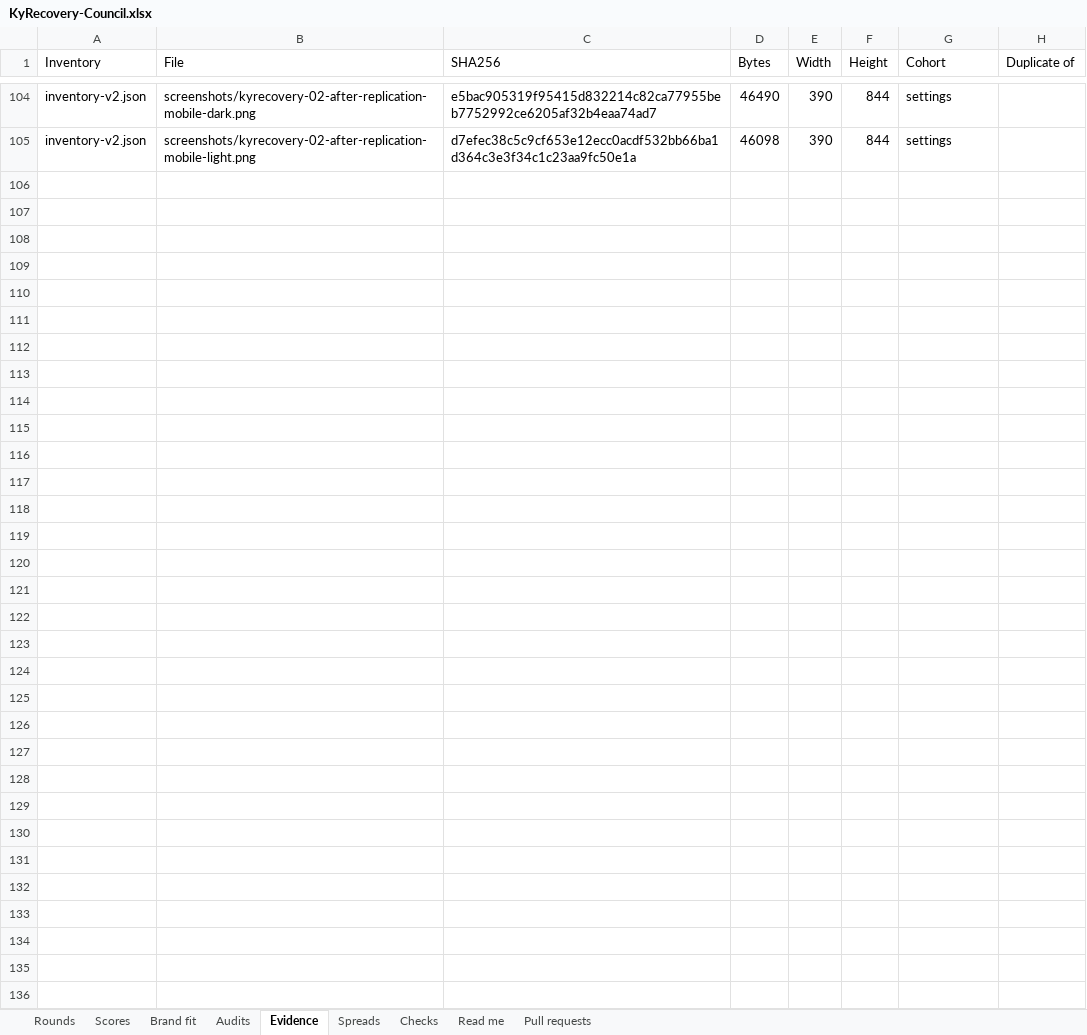
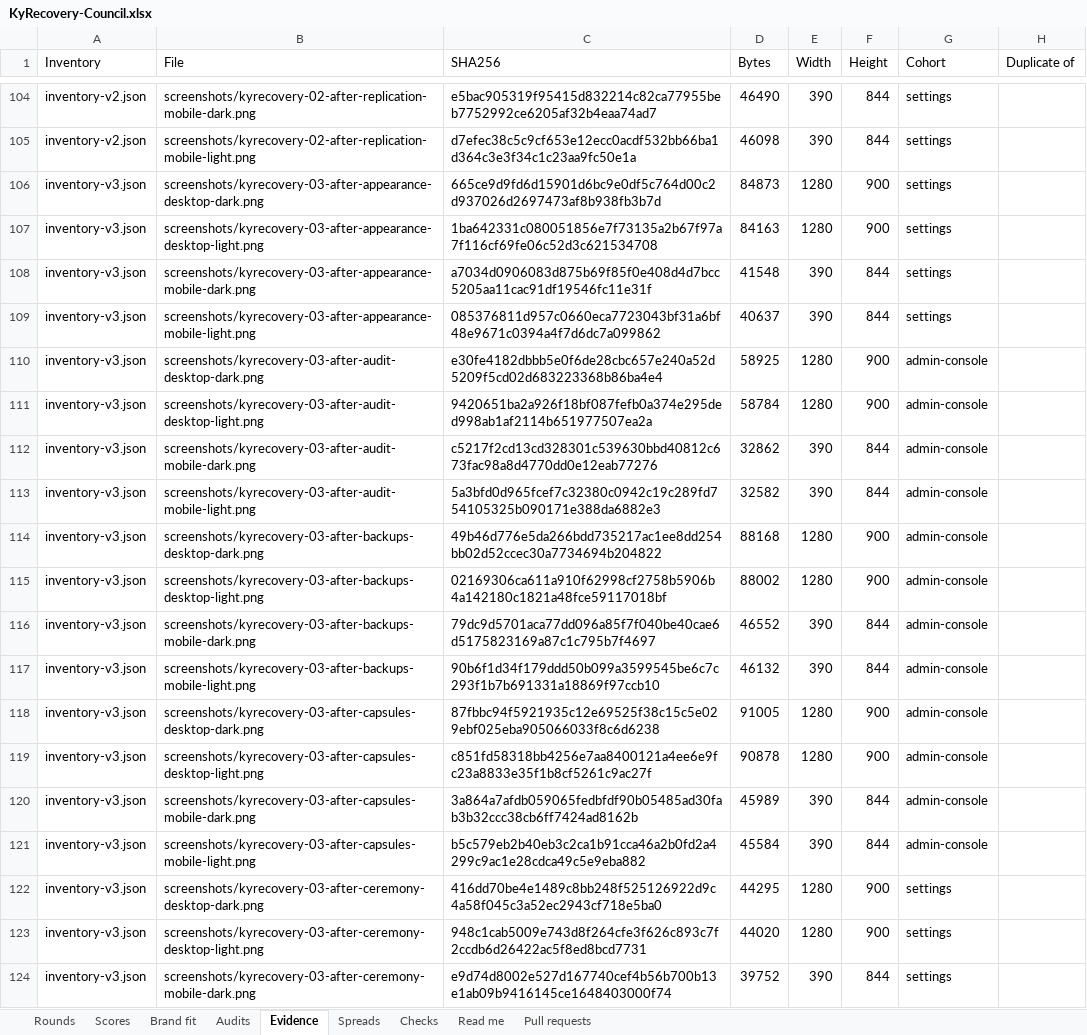
Before and after one commit to Busnes-app/KyRecovery-server, an Excel workbook: docs/ui-recovery-eight/KyRecovery-Council.xlsx, sheet Evidence, drawn as a sheet; only a part is shown, gaps mark what is left out; values as stored, in another font and other column widths than the file's, no borders; the diff covers the shown part only; the diff names each change by its address in the sheet, - before the commit and + after, or states it on an @@ line.

Commit message:
record recovery round three scores and finding audit

```diff
--- a/docs/ui-recovery-eight/KyRecovery-Council.xlsx (sheet Evidence)
+++ b/docs/ui-recovery-eight/KyRecovery-Council.xlsx (sheet Evidence)
+row 106: inventory-v3.json | screenshots/kyrecovery-03-after-appearance-desktop-dark.png | 665ce9d9fd6d15901d6bc9e0df5c764d00c2d937026d2697473af8b938fb3b7d | 84873 | 1280 | 900 | settings
+row 107: inventory-v3.json | screenshots/kyrecovery-03-after-appearance-desktop-light.png | 1ba642331c080051856e7f73135a2b67f97a7f116cf69fe06c52d3c621534708 | 84163 | 1280 | 900 | settings
+row 108: inventory-v3.json | screenshots/kyrecovery-03-after-appearance-mobile-dark.png | a7034d0906083d875b69f85f0e408d4d7bcc5205aa11cac91df19546fc11e31f | 41548 | 390 | 844 | settings
+row 109: inventory-v3.json | screenshots/kyrecovery-03-after-appearance-mobile-light.png | 085376811d957c0660eca7723043bf31a6bf48e9671c0394a4f7d6dc7a099862 | 40637 | 390 | 844 | settings
+row 110: inventory-v3.json | screenshots/kyrecovery-03-after-audit-desktop-dark.png | e30fe4182dbbb5e0f6de28cbc657e240a52d5209f5cd02d683223368b86ba4e4 | 58925 | 1280 | 900 | admin-console
+row 111: inventory-v3.json | screenshots/kyrecovery-03-after-audit-desktop-light.png | 9420651ba2a926f18bf087fefb0a374e295ded998ab1af2114b651977507ea2a | 58784 | 1280 | 900 | admin-console
+row 112: inventory-v3.json | screenshots/kyrecovery-03-after-audit-mobile-dark.png | c5217f2cd13cd328301c539630bbd40812c673fac98a8d4770dd0e12eab77276 | 32862 | 390 | 844 | admin-console
+row 113: inventory-v3.json | screenshots/kyrecovery-03-after-audit-mobile-light.png | 5a3bfd0d965fcef7c32380c0942c19c289fd754105325b090171e388da6882e3 | 32582 | 390 | 844 | admin-console
+row 114: inventory-v3.json | screenshots/kyrecovery-03-after-backups-desktop-dark.png | 49b46d776e5da266bdd735217ac1ee8dd254bb02d52ccec30a7734694b204822 | 88168 | 1280 | 900 | admin-console
+row 115: inventory-v3.json | screenshots/kyrecovery-03-after-backups-desktop-light.png | 02169306ca611a910f62998cf2758b5906b4a142180c1821a48fce59117018bf | 88002 | 1280 | 900 | admin-console
+row 116: inventory-v3.json | screenshots/kyrecovery-03-after-backups-mobile-dark.png | 79dc9d5701aca77dd096a85f7f040be40cae6d5175823169a87c1c795b7f4697 | 46552 | 390 | 844 | admin-console
+row 117: inventory-v3.json | screenshots/kyrecovery-03-after-backups-mobile-light.png | 90b6f1d34f179ddd50b099a3599545be6c7c293f1b7b691331a18869f97ccb10 | 46132 | 390 | 844 | admin-console
+row 118: inventory-v3.json | screenshots/kyrecovery-03-after-capsules-desktop-dark.png | 87fbbc94f5921935c12e69525f38c15c5e029ebf025eba905066033f8c6d6238 | 91005 | 1280 | 900 | admin-console
+row 119: inventory-v3.json | screenshots/kyrecovery-03-after-capsules-desktop-light.png | c851fd58318bb4256e7aa8400121a4ee6e9fc23a8833e35f1b8cf5261c9ac27f | 90878 | 1280 | 900 | admin-console
+row 120: inventory-v3.json | screenshots/kyrecovery-03-after-capsules-mobile-dark.png | 3a864a7afdb059065fedbfdf90b05485ad30fab3b32ccc38cb6ff7424ad8162b | 45989 | 390 | 844 | admin-console
+row 121: inventory-v3.json | screenshots/kyrecovery-03-after-capsules-mobile-light.png | b5c579eb2b40eb3c2ca1b91cca46a2b0fd2a4299c9ac1e28cdca49c5e9eba882 | 45584 | 390 | 844 | admin-console
+row 122: inventory-v3.json | screenshots/kyrecovery-03-after-ceremony-desktop-dark.png | 416dd70be4e1489c8bb248f525126922d9c4a58f045c3a52ec2943cf718e5ba0 | 44295 | 1280 | 900 | settings
+row 123: inventory-v3.json | screenshots/kyrecovery-03-after-ceremony-desktop-light.png | 948c1cab5009e743d8f264cfe3f626c893c7f2ccdb6d26422ac5f8ed8bcd7731 | 44020 | 1280 | 900 | settings
+row 124: inventory-v3.json | screenshots/kyrecovery-03-after-ceremony-mobile-dark.png | e9d74d8002e527d167740cef4b56b700b13e1ab09b9416145ce1648403000f74 | 39752 | 390 | 844 | settings
```
Also changed, not shown: 33 added rows elsewhere in this sheet, sheet Spreads, sheet Scores, sheet Brand fit, sheet Rounds, sheet Checks, 10 other files.
